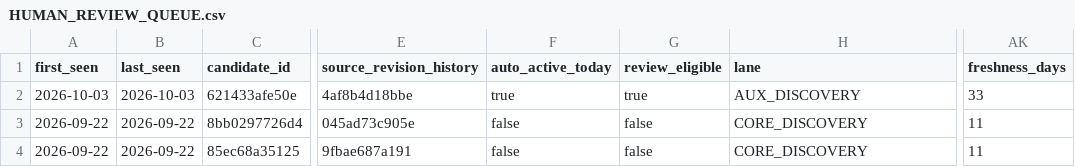
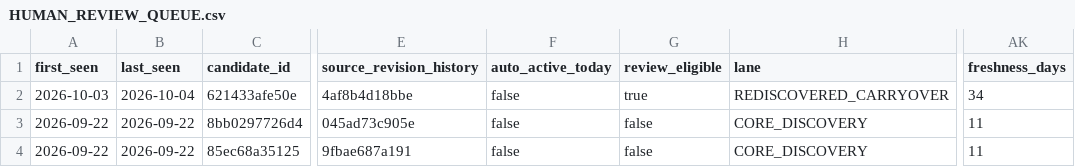
Before and after one commit to onetym77-bit/news-item-radar, a CSV file: source-scout-v1/HUMAN_REVIEW_QUEUE.csv, drawn as a sheet; only a part is shown, gaps mark what is left out; the diff names each change by its address in the sheet, - before the commit and + after, or states it on an @@ line.

```diff
--- a/source-scout-v1/HUMAN_REVIEW_QUEUE.csv
+++ b/source-scout-v1/HUMAN_REVIEW_QUEUE.csv
-B2 (last_seen): 2026-10-03
+B2 (last_seen): 2026-10-04
-F2 (auto_active_today): true
+F2 (auto_active_today): false
-H2 (lane): AUX_DISCOVERY
+H2 (lane): REDISCOVERED_CARRYOVER
-AK2 (freshness_days): 33
+AK2 (freshness_days): 34
```
Also changed, not shown: agent-system-v1/VERIFICATION_QUEUE.csv, 8 other files.
